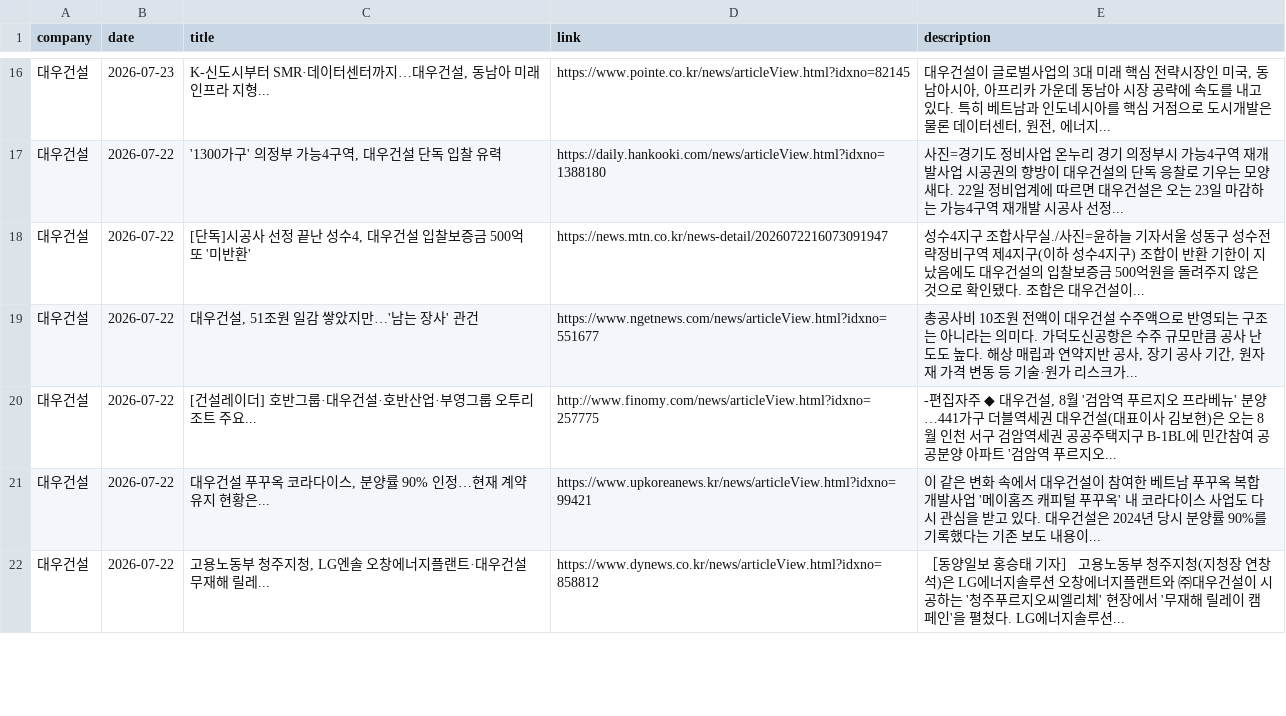
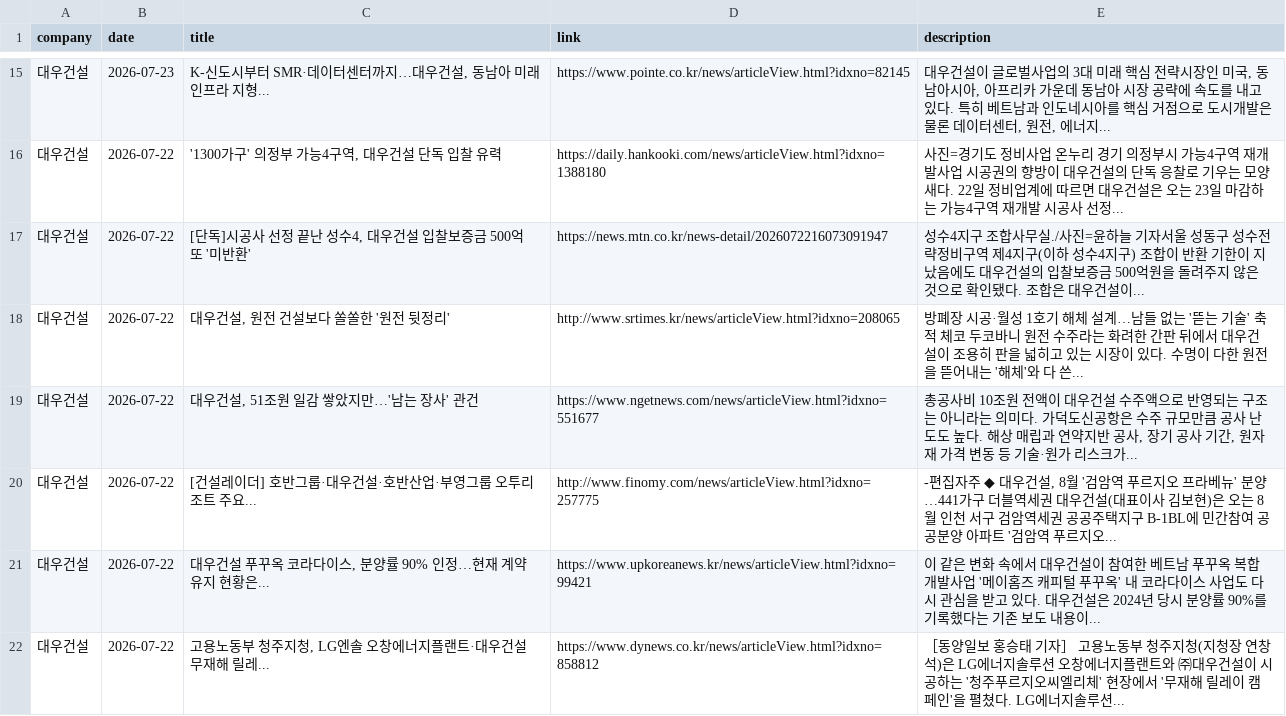
Before and after one commit to hdec-daily-news/hdec-competitors, a CSV file: 대형사_동향.csv, drawn as a sheet; only a part is shown, gaps mark what is left out; the diff covers the shown part only; the diff names each change by its address in the sheet, - before the commit and + after, or states it on an @@ line.

```diff
--- a/대형사_동향.csv
+++ b/대형사_동향.csv
+row 18: 대우건설 | 2026-07-22 | 대우건설, 원전 건설보다 쏠쏠한 '원전 뒷정리' | http://www.srtimes.kr/news/articleView.html?idxno=208065 | 방폐장 시공·월성 1호기 해체 설계…남들 없는 '뜯는 기술' 축적 체코 두코바니 원전 수주라는 화려한 간판 뒤에서 대우건설이 조용히 판을 넓히고 있는 시장이 있다. 수명이 다한 원전을 뜯어내는 '해체'와 다 쓴...
```
Also changed, not shown: 1 added row and 3 removed rows elsewhere in this file, 1 other file.
